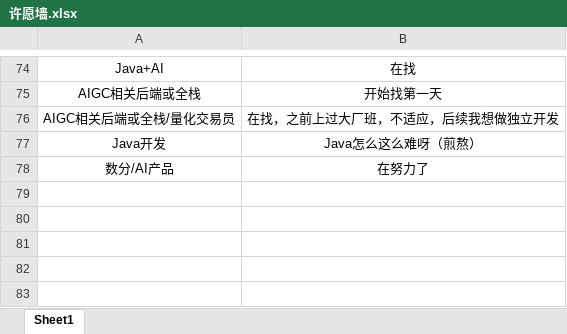
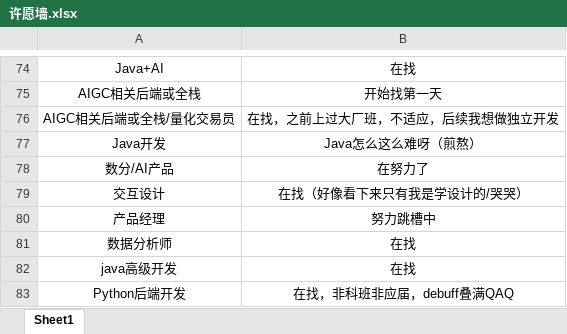
Before and after one commit to loks666/get_jobs, an Excel workbook: src/main/resources/许愿墙.xlsx, sheet Sheet1, drawn as a sheet; only a part is shown, gaps mark what is left out; values as stored, in another font and other column widths than the file's, no borders; the diff names each change by its address in the sheet, - before the commit and + after, or states it on an @@ line.

Commit message:
✨I can do it！

```diff
--- a/src/main/resources/许愿墙.xlsx (sheet Sheet1)
+++ b/src/main/resources/许愿墙.xlsx (sheet Sheet1)
+row 79: 交互设计 | 在找（好像看下来只有我是学设计的/哭哭）
+row 80: 产品经理 | 努力跳槽中
+row 81: 数据分析师 | 在找
+row 82: java高级开发 | 在找
+row 83: Python后端开发 | 在找，非科班非应届，debuff叠满QAQ
```
